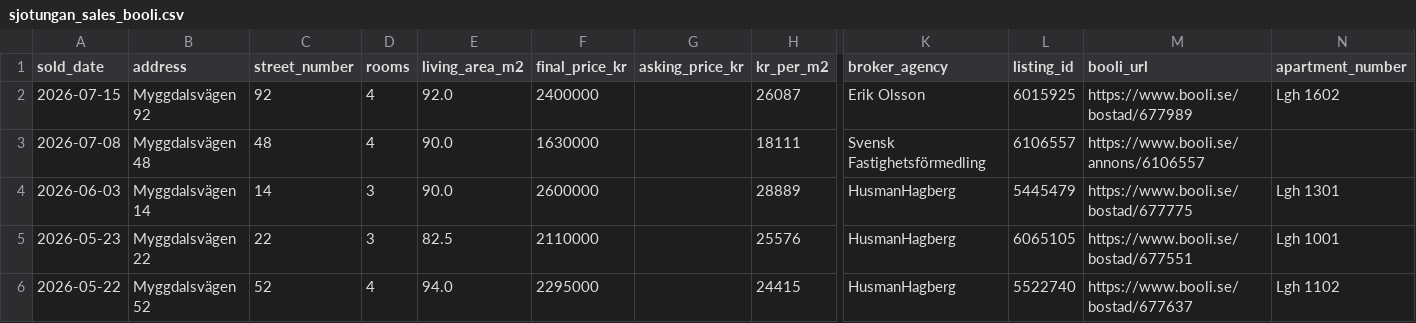
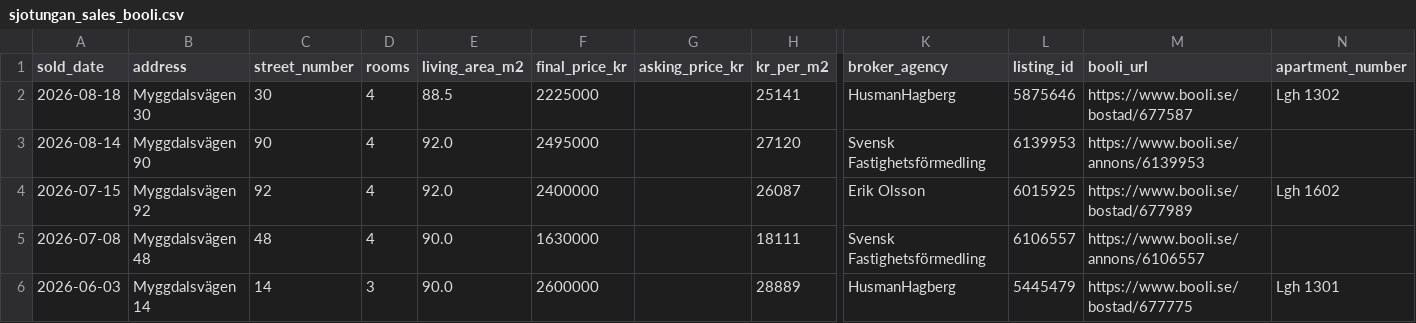
Before and after one commit to sjotungan/analytics, a CSV file: data/apartment_prices/sjotungan_sales_booli.csv, drawn as a sheet; only a part is shown, gaps mark what is left out; the shorter side is filled out with more unchanged rows; rows hold the shown columns only; the diff names each change by its address in the sheet, - before the commit and + after, or states it on an @@ line.

```diff
--- a/data/apartment_prices/sjotungan_sales_booli.csv
+++ b/data/apartment_prices/sjotungan_sales_booli.csv
+row 2: 2026-08-18 | Myggdalsvägen 30 | 30 | 4 | 88.5 | 2225000 |  | 25141 | HusmanHagberg | 5875646 | https://www.booli.se/bostad/677587 | Lgh 1302
+row 3: 2026-08-14 | Myggdalsvägen 90 | 90 | 4 | 92.0 | 2495000 |  | 27120 | Svensk Fastighetsförmedling | 6139953 | https://www.booli.se/annons/6139953
```
Also changed, not shown: data/apartment_prices/sjotungan_sales_hemnet.csv, 2 other files.
